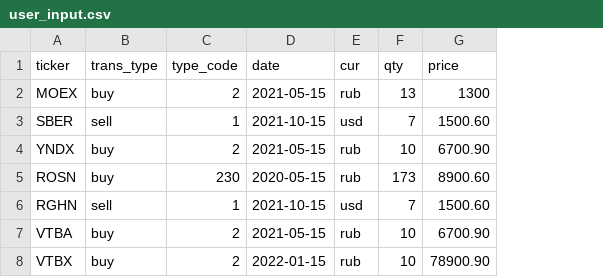
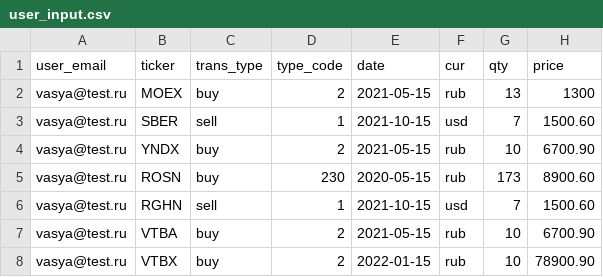
Before and after one commit to MaliYudina/scrooge, a CSV file: user_work/user_input.csv, drawn as a sheet; the diff names each change by its address in the sheet, - before the commit and + after, or states it on an @@ line.

Commit message:
added choice of logged user actions

```diff
--- a/user_work/user_input.csv
+++ b/user_work/user_input.csv
+column A (user_email), rows 2-8: all vasya@test.ru
```
Also changed, not shown: 13 other files.
